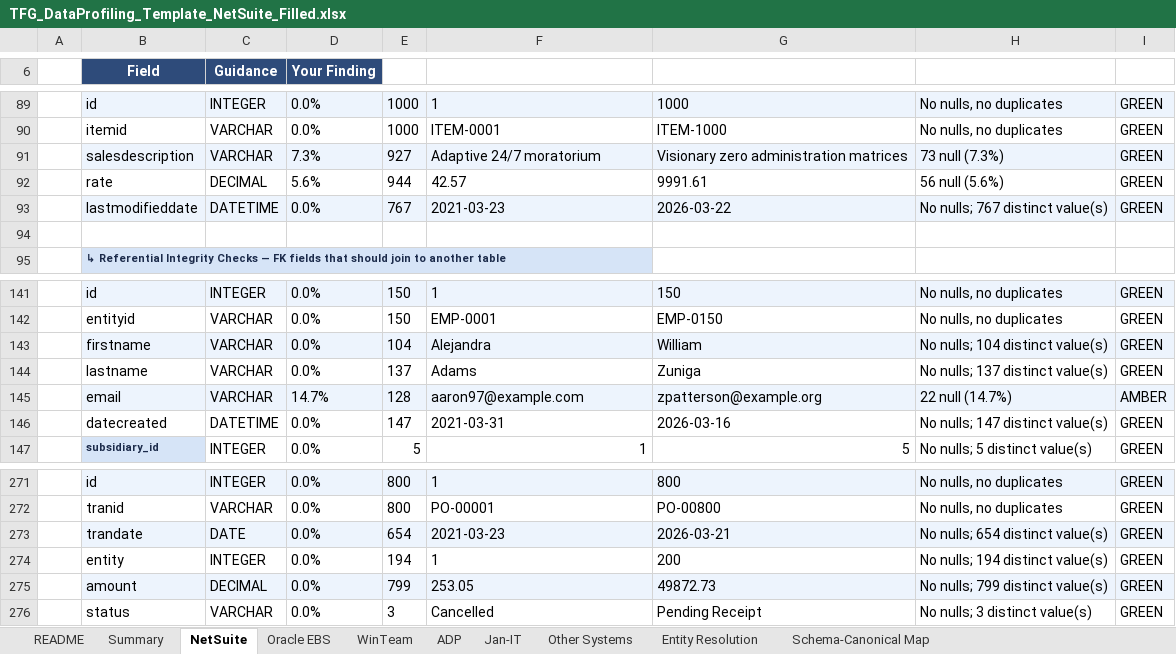
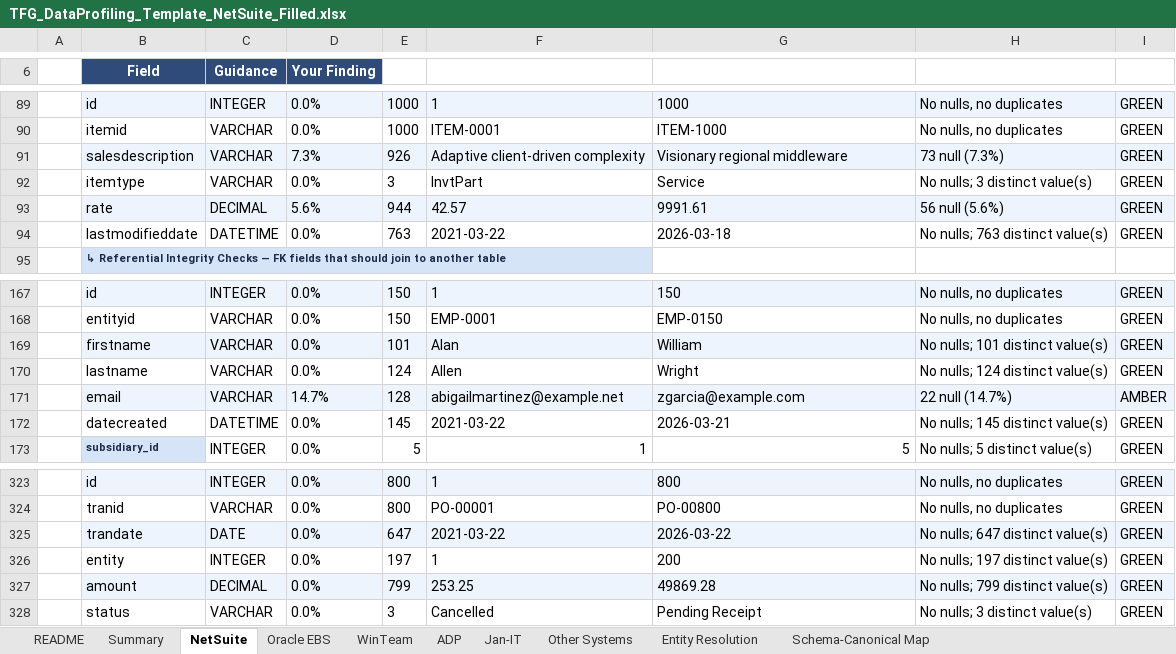
Before and after one commit to arulsharmadg/tfg-netsuite-profiler, an Excel workbook: output/TFG_DataProfiling_Template_NetSuite_Filled.xlsx, sheet NetSuite, drawn as a sheet; only a part is shown, gaps mark what is left out; values as stored, in another font and other column widths than the file's, no borders; removed rows and columns are numbered as before the commit, all else as after; the diff covers the shown part only; the diff names each change by its address in the sheet, - before the commit and + after, or states it on an @@ line.

```diff
--- a/output/TFG_DataProfiling_Template_NetSuite_Filled.xlsx (sheet NetSuite)
+++ b/output/TFG_DataProfiling_Template_NetSuite_Filled.xlsx (sheet NetSuite)
-E91: 927
+E91: 926
-F91: Adaptive 24/7 moratorium
+F91: Adaptive client-driven complexity
-G91: Visionary zero administration matrices
+G91: Visionary regional middleware
+row 92:  | itemtype | VARCHAR | 0.0% | 3 | InvtPart | Service | No nulls; 3 distinct value(s) | GREEN
-B93:I93 fill: none
+B93:I93 fill: #EDF4FD
-B94:I94 fill: #EDF4FD
+B94:I94 fill: none
-E94: 767
+E94: 763
-F94: 2021-03-23
+F94: 2021-03-22
-G94: 2026-03-22
+G94: 2026-03-18
-H94: No nulls; 767 distinct value(s)
+H94: No nulls; 763 distinct value(s)
-row 94: (empty)
-E169: 104
+E169: 101
-F169: Alejandra
+F169: Alan
-H169: No nulls; 104 distinct value(s)
+H169: No nulls; 101 distinct value(s)
-E170: 137
+E170: 124
-F170: Adams
+F170: Allen
-G170: Zuniga
+G170: Wright
-H170: No nulls; 137 distinct value(s)
+H170: No nulls; 124 distinct value(s)
-F171: aaron97@example.com
+F171: abigailmartinez@example.net
-G171: zpatterson@example.org
+G171: zgarcia@example.com
-E172: 147
+E172: 145
-F172: 2021-03-31
+F172: 2021-03-22
-G172: 2026-03-16
+G172: 2026-03-21
-H172: No nulls; 147 distinct value(s)
+H172: No nulls; 145 distinct value(s)
-E325: 654
+E325: 647
-F325: 2021-03-23
+F325: 2021-03-22
-G325: 2026-03-21
+G325: 2026-03-22
-H325: No nulls; 654 distinct value(s)
+H325: No nulls; 647 distinct value(s)
-E326: 194
+E326: 197
-H326: No nulls; 194 distinct value(s)
+H326: No nulls; 197 distinct value(s)
-F327: 253.05
+F327: 253.25
-G327: 49872.73
+G327: 49869.28
```
Also changed, not shown: 58 added rows, 4 removed rows, 2 moved rows, 75 edited cells and cell formats elsewhere in this sheet, 3 other files.
